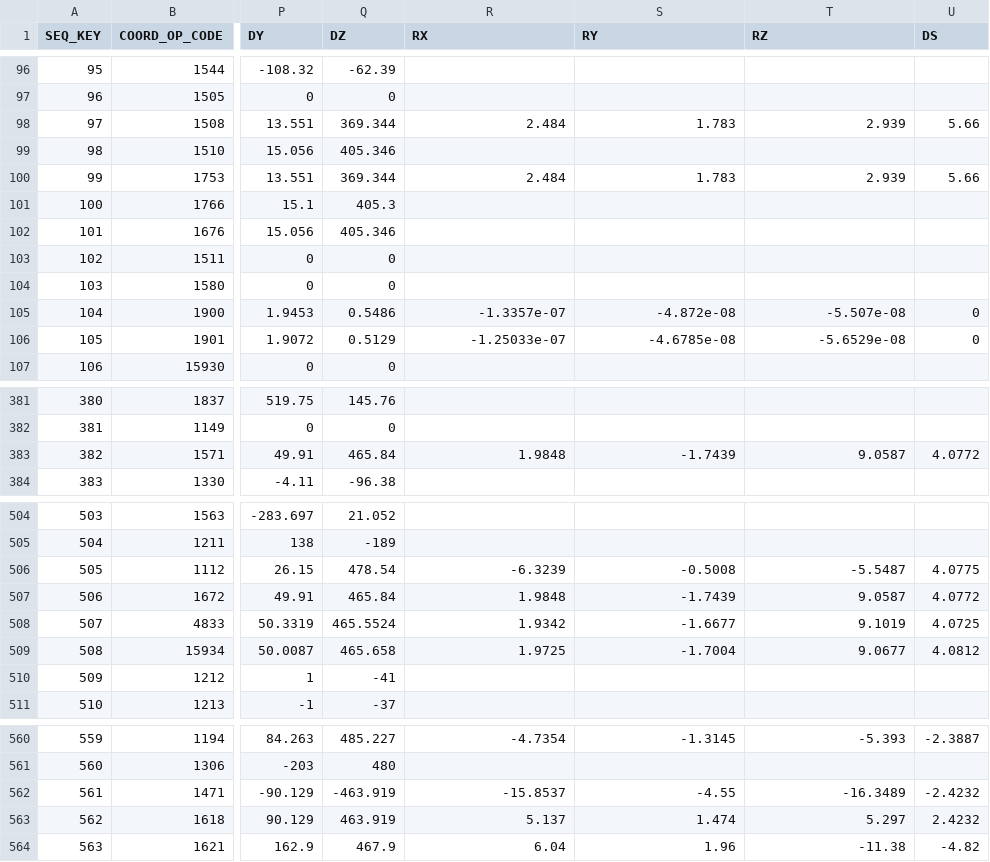
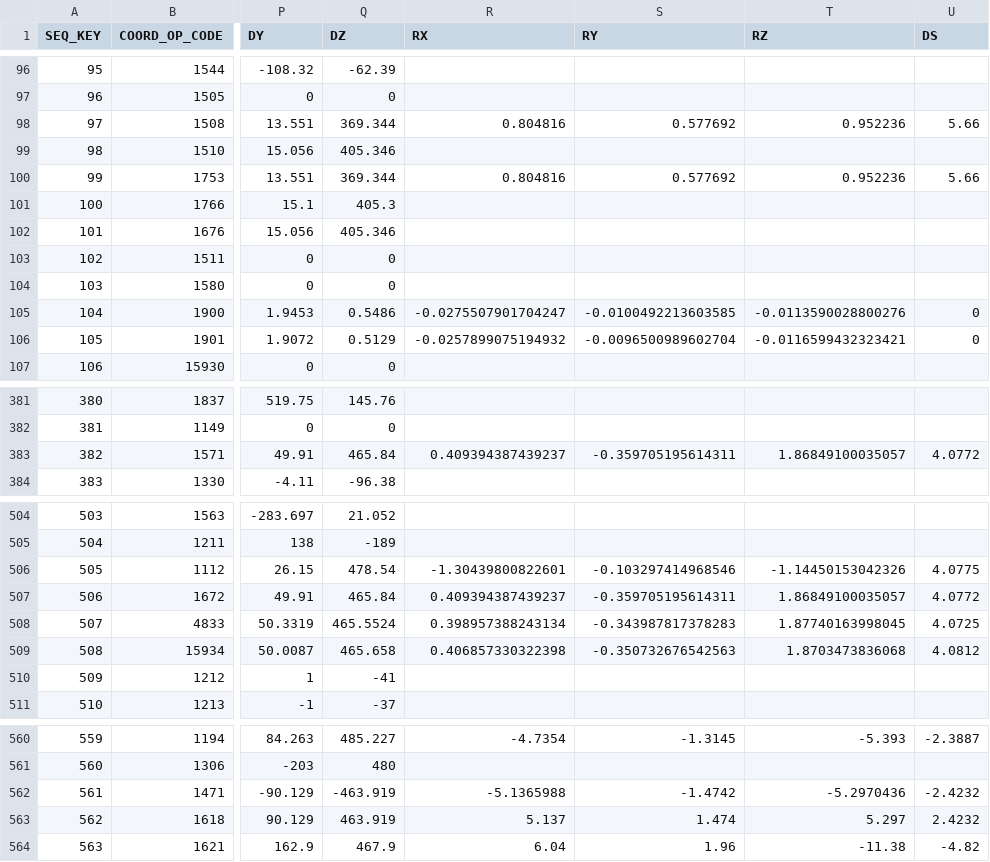
Before and after one commit to Skycatch/libgeotiff, a CSV file: csv/datum_shift.csv, drawn as a sheet; only a part is shown, gaps mark what is left out; the diff covers the shown part only; the diff names each change by its address in the sheet, - before the commit and + after, or states it on an @@ line.

```diff
--- a/csv/datum_shift.csv
+++ b/csv/datum_shift.csv
-R98 (RX): 2.484
+R98 (RX): 0.804816
-S98 (RY): 1.783
+S98 (RY): 0.577692
-T98 (RZ): 2.939
+T98 (RZ): 0.952236
-R100 (RX): 2.484
+R100 (RX): 0.804816
-S100 (RY): 1.783
+S100 (RY): 0.577692
-T100 (RZ): 2.939
+T100 (RZ): 0.952236
-R105 (RX): -1.3357e-07
+R105 (RX): -0.0275507901704247
-S105 (RY): -4.872e-08
+S105 (RY): -0.0100492213603585
-T105 (RZ): -5.507e-08
+T105 (RZ): -0.0113590028800276
-R106 (RX): -1.25033e-07
+R106 (RX): -0.0257899075194932
-S106 (RY): -4.6785e-08
+S106 (RY): -0.0096500989602704
-T106 (RZ): -5.6529e-08
+T106 (RZ): -0.0116599432323421
-R383 (RX): 1.9848
+R383 (RX): 0.409394387439237
-S383 (RY): -1.7439
+S383 (RY): -0.359705195614311
-T383 (RZ): 9.0587
+T383 (RZ): 1.86849100035057
-R506 (RX): -6.3239
+R506 (RX): -1.30439800822601
-S506 (RY): -0.5008
+S506 (RY): -0.103297414968546
-T506 (RZ): -5.5487
+T506 (RZ): -1.14450153042326
-R507 (RX): 1.9848
+R507 (RX): 0.409394387439237
-S507 (RY): -1.7439
+S507 (RY): -0.359705195614311
-T507 (RZ): 9.0587
+T507 (RZ): 1.86849100035057
-R508 (RX): 1.9342
+R508 (RX): 0.398957388243134
-S508 (RY): -1.6677
+S508 (RY): -0.343987817378283
-T508 (RZ): 9.1019
+T508 (RZ): 1.87740163998045
-R509 (RX): 1.9725
+R509 (RX): 0.406857330322398
-S509 (RY): -1.7004
+S509 (RY): -0.350732676542563
-T509 (RZ): 9.0677
+T509 (RZ): 1.8703473836068
-R562 (RX): -15.8537
+R562 (RX): -5.1365988
-S562 (RY): -4.55
+S562 (RY): -1.4742
-T562 (RZ): -16.3489
+T562 (RZ): -5.2970436
```
Also changed, not shown: 45 edited cells elsewhere in this file, csv/gcs.csv, 1 other file.
